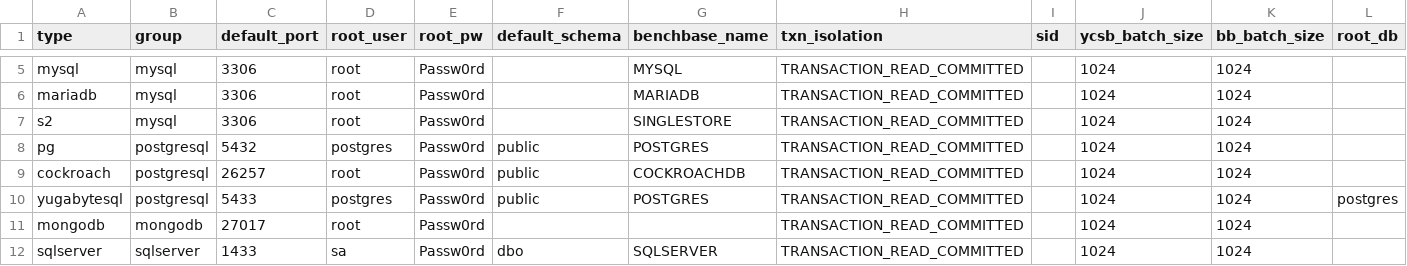
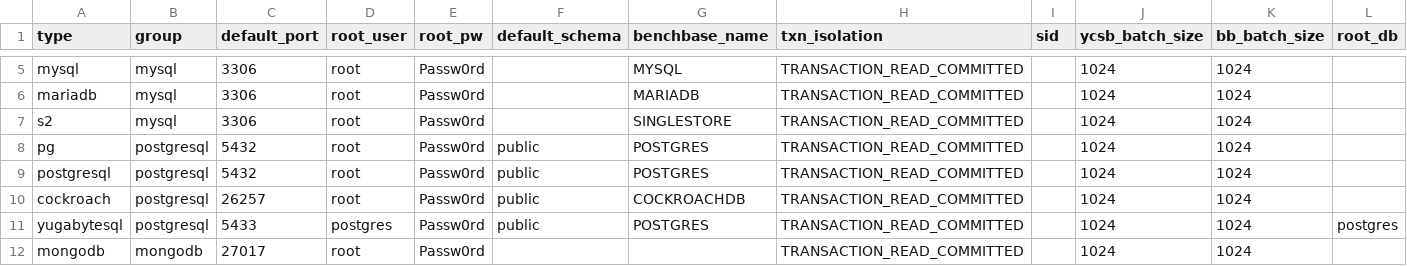
Before and after one commit to arcionlabs/arcion-loadgen, a CSV file: scripts/utils/map.csv, drawn as a sheet; only a part is shown, gaps mark what is left out; the shorter side is filled out with more unchanged rows; rows hold the shown columns only; the diff names each change by its address in the sheet, - before the commit and + after, or states it on an @@ line.

Commit message:
cd scripts, add allow, block for pk, add pg

```diff
--- a/scripts/utils/map.csv
+++ b/scripts/utils/map.csv
-D8 (root_user): postgres
+D8 (root_user): root
+row 9: postgresql | postgresql | 5432 | root | Passw0rd | public | POSTGRES | TRANSACTION_READ_COMMITTED |  | 1024 | 1024
```
Also changed, not shown: 7 other files.
